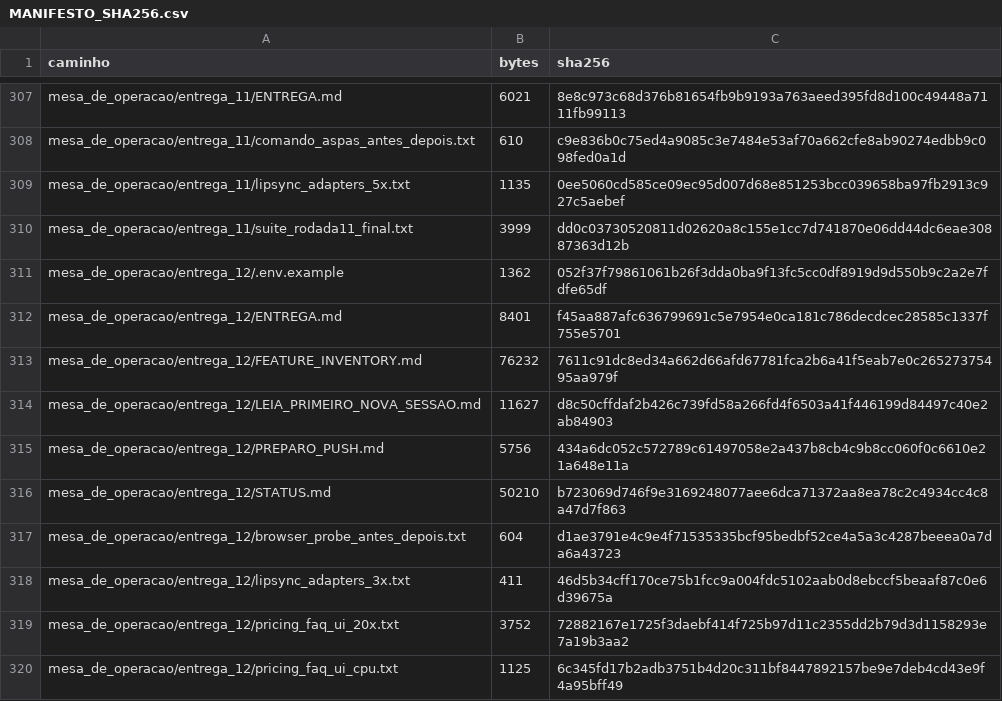
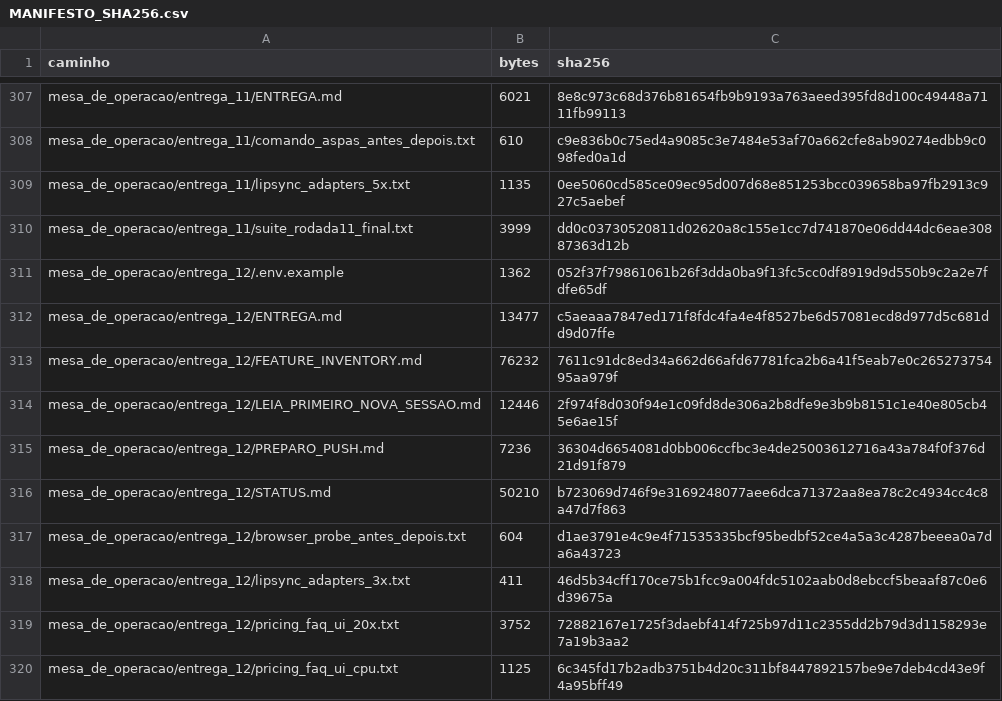
Before and after one commit to DaniloXPTEAM/Pippet-Clone, a CSV file: mesa_de_operacao/entrega_12/MANIFESTO_SHA256.csv, drawn as a sheet; only a part is shown, gaps mark what is left out.

Commit message:
rodada 12 item 3 (parte 5): manifesto e ENTREGA refeitos com os hashes finais
O manifesto foi regerado sobre o estado versionado depois das correções do item 3 (656 arquivos) e a
tabela de tamanho/sha256 do ENTREGA.md foi recalculada para os documentos de passagem revisados.

Co-authored-by: arena-agent <297053741+arena-agent@users.noreply.github.com>

```diff
--- a/mesa_de_operacao/entrega_12/MANIFESTO_SHA256.csv
+++ b/mesa_de_operacao/entrega_12/MANIFESTO_SHA256.csv
@@ -311,6 +311,6 @@ mesa_de_operacao/entrega_11/suite_rodada11_final.txt,3999,dd0c03730520811d02620a
 mesa_de_operacao/entrega_12/.env.example,1362,052f37f79861061b26f3dda0ba9f13fc5cc0df8919d9d550b9c2a2e7fdfe65df
-mesa_de_operacao/entrega_12/ENTREGA.md,8401,f45aa887afc636799691c5e7954e0ca181c786decdcec28585c1337f755e5701
+mesa_de_operacao/entrega_12/ENTREGA.md,13477,c5aeaaa7847ed171f8fdc4fa4e4f8527be6d57081ecd8d977d5c681dd9d07ffe
 mesa_de_operacao/entrega_12/FEATURE_INVENTORY.md,76232,7611c91dc8ed34a662d66afd67781fca2b6a41f5eab7e0c26527375495aa979f
-mesa_de_operacao/entrega_12/LEIA_PRIMEIRO_NOVA_SESSAO.md,11627,d8c50cffdaf2b426c739fd58a266fd4f6503a41f446199d84497c40e2ab84903
-mesa_de_operacao/entrega_12/PREPARO_PUSH.md,5756,434a6dc052c572789c61497058e2a437b8cb4c9b8cc060f0c6610e21a648e11a
+mesa_de_operacao/entrega_12/LEIA_PRIMEIRO_NOVA_SESSAO.md,12446,2f974f8d030f94e1c09fd8de306a2b8dfe9e3b9b8151c1e40e805cb45e6ae15f
+mesa_de_operacao/entrega_12/PREPARO_PUSH.md,7236,36304d6654081d0bb006ccfbc3e4de25003612716a43a784f0f376d21d91f879
 mesa_de_operacao/entrega_12/STATUS.md,50210,b723069d746f9e3169248077aee6dca71372aa8ea78c2c4934cc4c8a47d7f863
```
Also changed, not shown: 1 other file.
